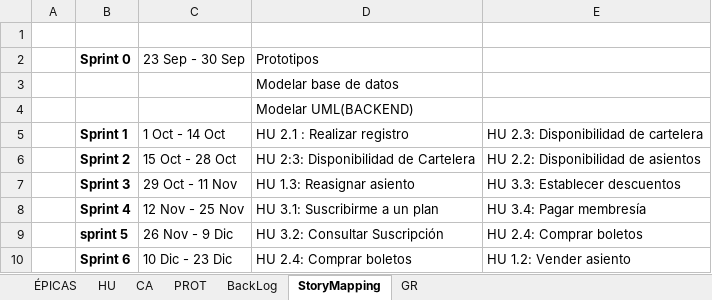
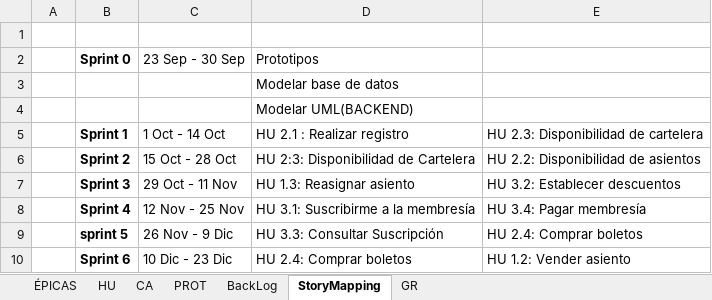
Before and after one commit to javiersolano-unicauca/FilmReserve, an Excel workbook: Analisis/Epicas.xlsx, sheet StoryMapping, drawn as a sheet; values as stored, in another font and other column widths than the file's, no borders; charts and pictures not drawn; the diff names each change by its address in the sheet, - before the commit and + after, or states it on an @@ line.

Commit message:
Se refinan ciertos CA y se agregan nuevos prototipos

```diff
--- a/Analisis/Epicas.xlsx (sheet StoryMapping)
+++ b/Analisis/Epicas.xlsx (sheet StoryMapping)
-E7: HU 3.3: Establecer descuentos
+E7: HU 3.2: Establecer descuentos
-D8 (Prototipos): HU 3.1: Suscribirme a un plan
+D8 (Prototipos): HU 3.1: Suscribirme a la membresía
-D9 (Prototipos): HU 3.2: Consultar Suscripción
+D9 (Prototipos): HU 3.3: Consultar Suscripción
```
Also changed, not shown: sheet PROT, sheet CA, sheet BackLog, charts or pictures.
